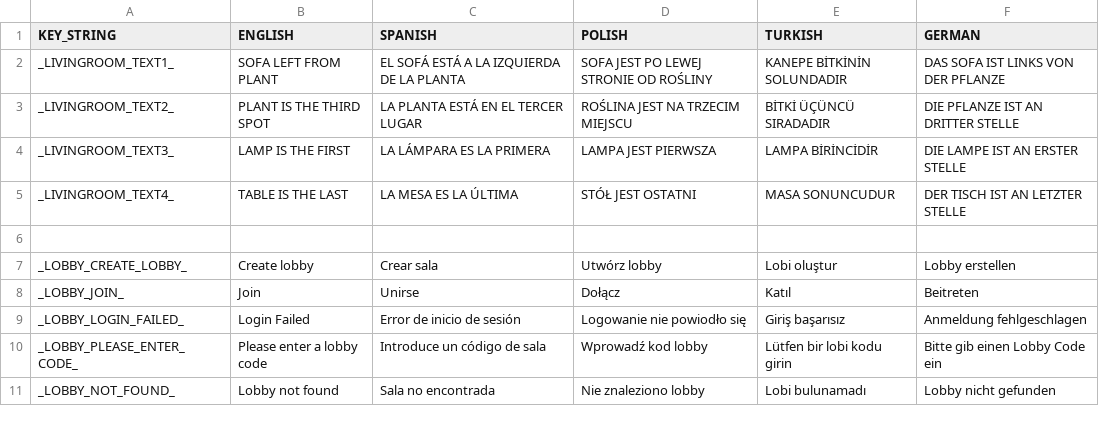
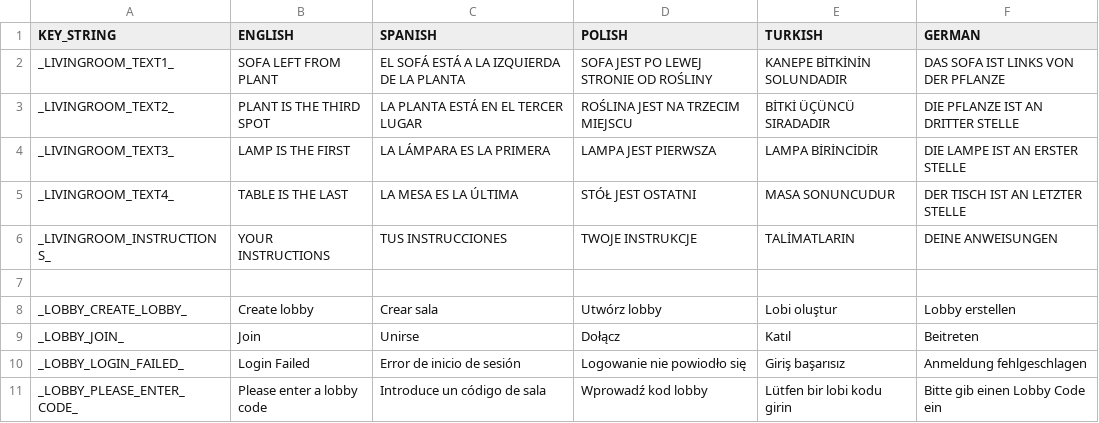
Before and after one commit to yousefkh2/ft_transcendence, a CSV file: game/game_files/text/godot_game_strings - Tabellenblatt1.csv, drawn as a sheet; only a part is shown; the shorter side is filled out with more unchanged rows; the diff names each change by its address in the sheet, - before the commit and + after, or states it on an @@ line.

Commit message:
FEAT(): added translations for the livingroom instructions label

```diff
--- a/game/game_files/text/godot_game_strings - Tabellenblatt1.csv
+++ b/game/game_files/text/godot_game_strings - Tabellenblatt1.csv
+row 6: _LIVINGROOM_INSTRUCTIONS_ | YOUR INSTRUCTIONS | TUS INSTRUCCIONES | TWOJE INSTRUKCJE | TALİMATLARIN | DEINE ANWEISUNGEN
```
Also changed, not shown: 6 other files.
